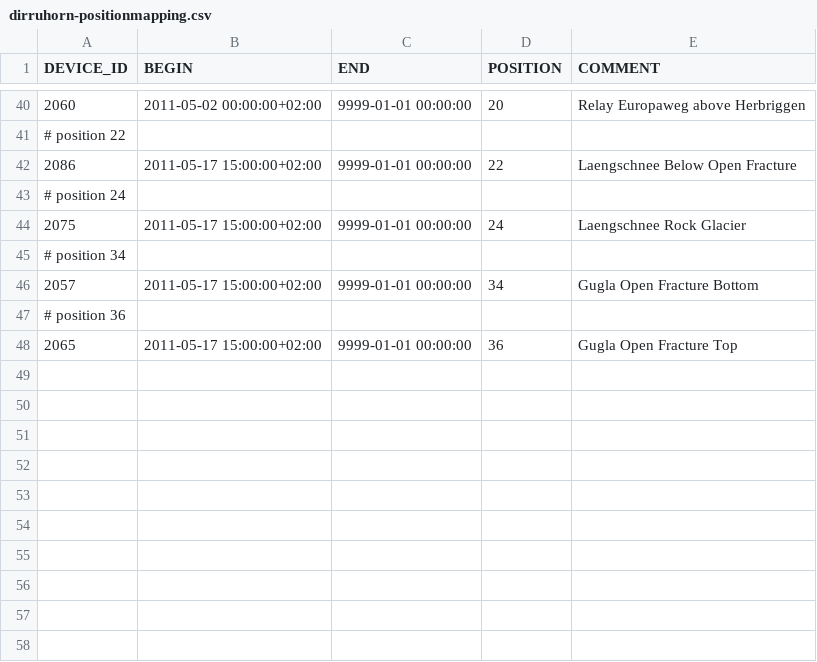
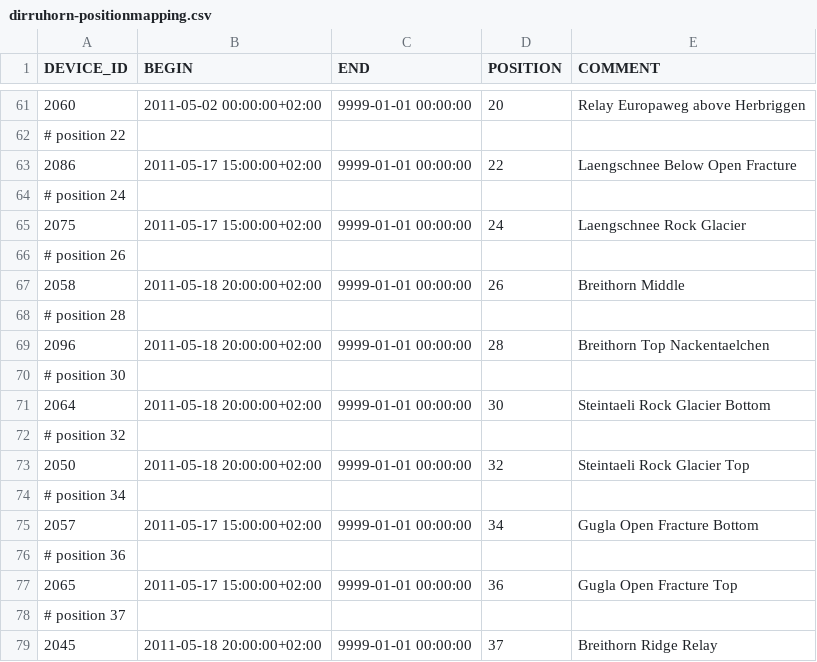
Before and after one commit to LSIR/gsn, a CSV file: gsn/conf/permasense/dirruhorn-positionmapping.csv, drawn as a sheet; only a part is shown, gaps mark what is left out; the diff covers the shown part only.

Commit message:
position- and geomapping reviewed for Dirruhorn

```diff
--- a/gsn/conf/permasense/dirruhorn-positionmapping.csv
+++ b/gsn/conf/permasense/dirruhorn-positionmapping.csv
@@ -44,2 +65,10 @@
 "2075","2011-05-17 15:00:00+02:00","9999-01-01 00:00:00","24","Laengschnee Rock Glacier"
+# position 26
+"2058","2011-05-18 20:00:00+02:00","9999-01-01 00:00:00","26","Breithorn Middle"
+# position 28
+"2096","2011-05-18 20:00:00+02:00","9999-01-01 00:00:00","28","Breithorn Top Nackentaelchen"
+# position 30
+"2064","2011-05-18 20:00:00+02:00","9999-01-01 00:00:00","30","Steintaeli Rock Glacier Bottom"
+# position 32
+"2050","2011-05-18 20:00:00+02:00","9999-01-01 00:00:00","32","Steintaeli Rock Glacier Top"
 # position 34
@@ -48 +77,3 @@
 "2065","2011-05-17 15:00:00+02:00","9999-01-01 00:00:00","36","Gugla Open Fracture Top"
+# position 37
+"2045","2011-05-18 20:00:00+02:00","9999-01-01 00:00:00","37","Breithorn Ridge Relay"
```
Also changed, not shown: 22 added rows, 1 removed row, 1 moved row and 6 edited cells elsewhere in this file, gsn/conf/permasense/dirruhorn-geomapping.csv.
